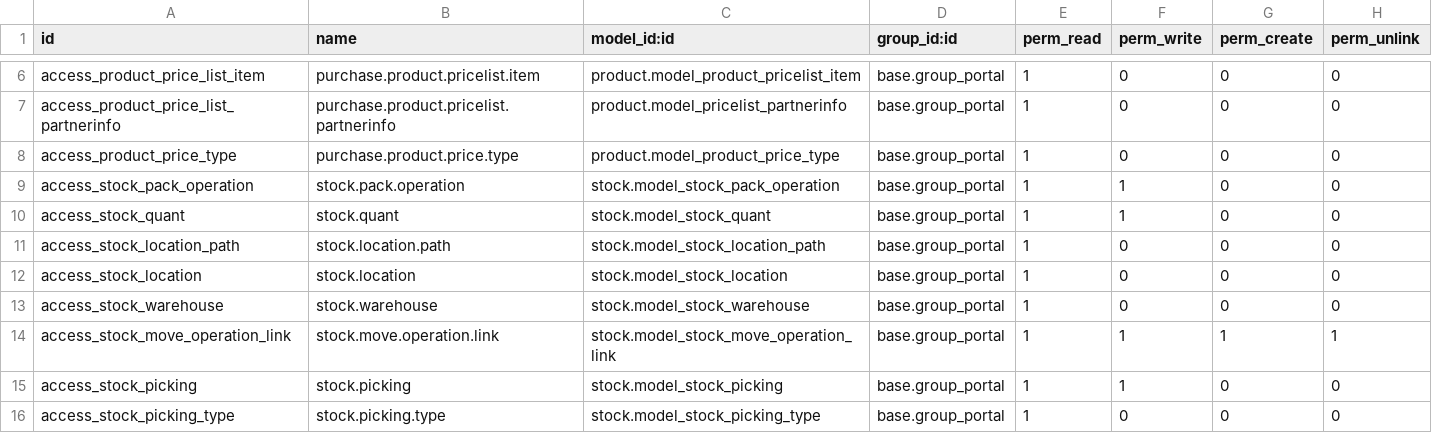
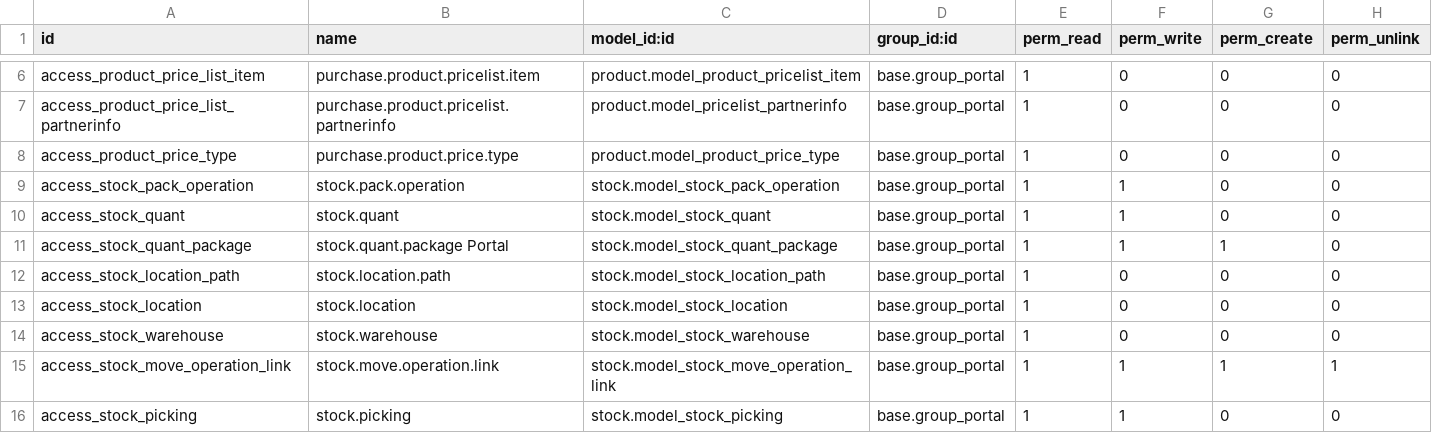
Before and after one commit to vertelab/odoo-stock-extra, a CSV file: portal_purchase_stock/security/ir.model.access.csv, drawn as a sheet; only a part is shown, gaps mark what is left out; the shorter side is filled out with more unchanged rows.

Commit message:
portal_purchase_stock: Fixed access rights.

```diff
--- a/portal_purchase_stock/security/ir.model.access.csv
+++ b/portal_purchase_stock/security/ir.model.access.csv
@@ -10,2 +10,3 @@ access_stock_pack_operation,stock.pack.operation,stock.model_stock_pack_operatio
 access_stock_quant,stock.quant,stock.model_stock_quant,base.group_portal,1,1,0,0
+access_stock_quant_package,stock.quant.package Portal,stock.model_stock_quant_package,base.group_portal,1,1,1,0
 access_stock_location_path,stock.location.path,stock.model_stock_location_path,base.group_portal,1,0,0,0
```
Also changed, not shown: 1 other file.
